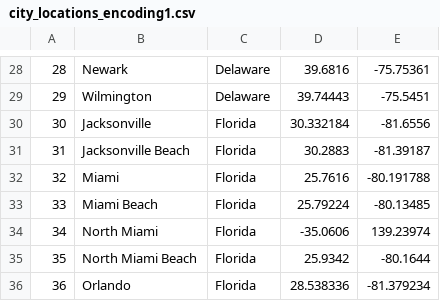
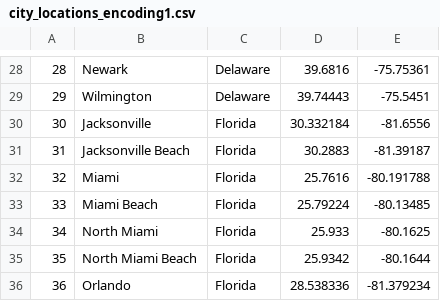
Before and after one commit to ccsinsf/a-home-your-own, a CSV file: seed_data/city_locations_encoding1.csv, drawn as a sheet; only a part is shown, gaps mark what is left out.

```diff
--- a/seed_data/city_locations_encoding1.csv
+++ b/seed_data/city_locations_encoding1.csv
@@ -33,3 +33,3 @@
 33,Miami Beach,Florida,25.79224,-80.13485
-34,North Miami,Florida,-35.0606,139.23974
+34,North Miami,Florida,25.933,-80.1625
 35,North Miami Beach,Florida,25.9342,-80.1644
```
Also changed, not shown: 2 other files.
